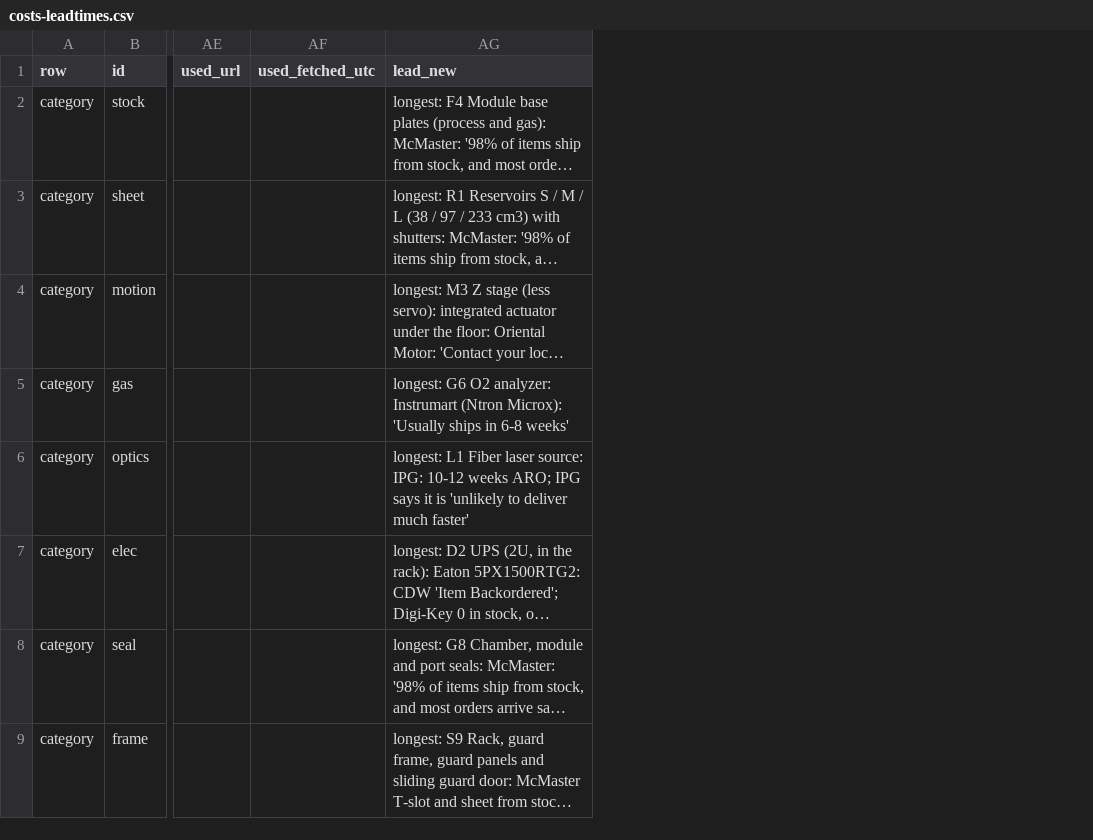
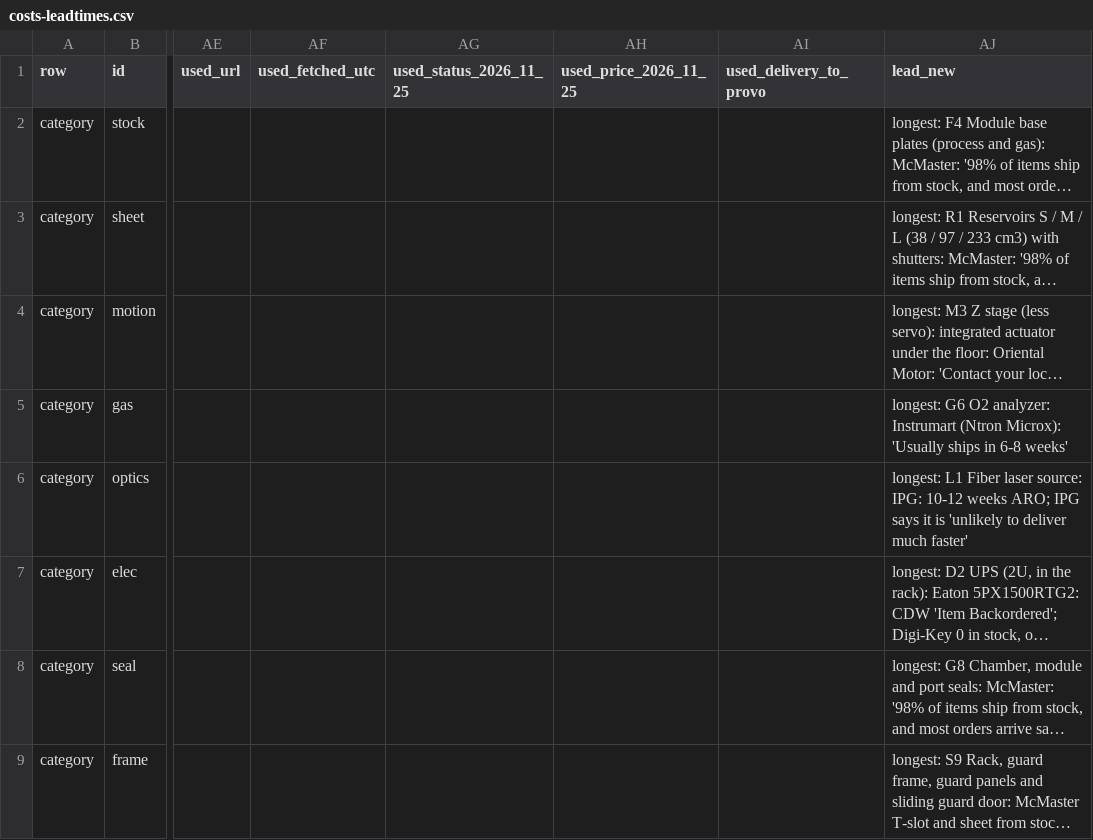
Before and after one commit to vertical-cloud-lab/digital-alloy-lab, a CSV file: desktop-lpbf/robot-build/costs-leadtimes.csv, drawn as a sheet; only a part is shown, gaps mark what is left out; long unchanged cells end in …; the diff names each change by its address in the sheet, - before the commit and + after, or states it on an @@ line.

```diff
--- a/desktop-lpbf/robot-build/costs-leadtimes.csv
+++ b/desktop-lpbf/robot-build/costs-leadtimes.csv
+column AG (used_status_2026_11_25), empty
+column AH (used_price_2026_11_25), empty
+column AI (used_delivery_to_provo), empty
```
Also changed, not shown: 3 other files.
